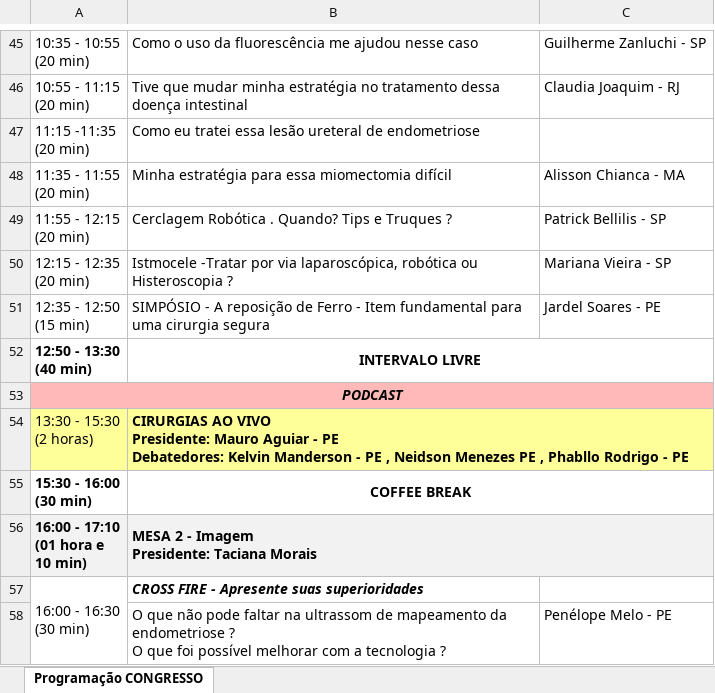
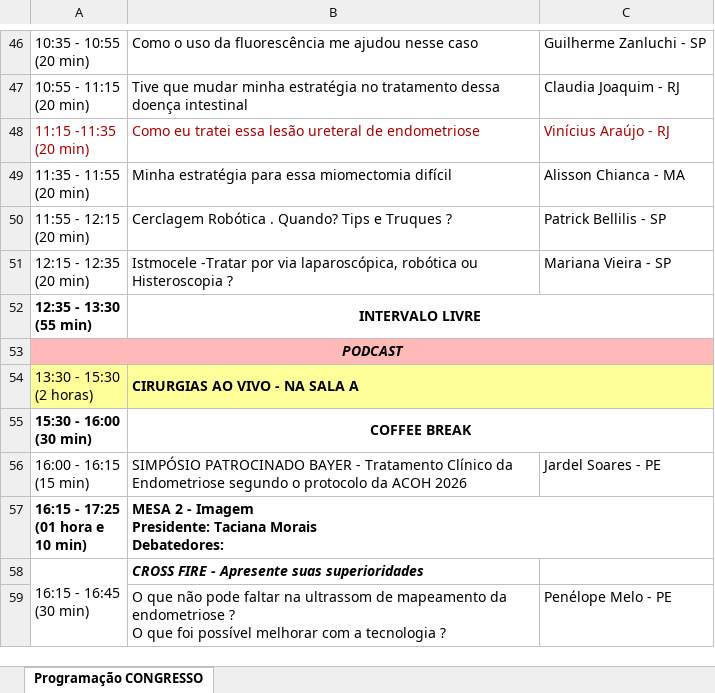
Before and after one commit to jgfn1/luka, an Excel workbook: endogineco2026/schedule/programacao-preliminar-2026.xlsx, sheet Programação CONGRESSO, drawn as a sheet; only a part is shown, gaps mark what is left out; values as stored, in another font and other column widths than the file's, no borders; charts and pictures not drawn; removed rows and columns are numbered as before the commit, all else as after; ↵ is a line break in a cell; the diff covers the shown part only; the diff names each change by its address in the sheet, - before the commit and + after, or states it on an @@ line.

Commit message:
Update program schedule for Endogineco 2026 with speaker changes and session details
- Replaced speaker names for specific sessions to reflect accurate information: Patrick Belilis is now Fabio Ohara for a session on nerve injuries, and added Guilherme Zanluchi as the speaker for a session on retained ovular remnants.
- Updated the symposium title to include the sponsor name "ZYDUS" for clarity.
- Enhanced the "CIRURGIAS AO VIVO" section with clearer formatting and additional details about participating hospitals and speakers.
- Adjusted session titles and descriptions for better clarity and organization in the schedule.

```diff
--- a/endogineco2026/schedule/programacao-preliminar-2026.xlsx (sheet Programação CONGRESSO)
+++ b/endogineco2026/schedule/programacao-preliminar-2026.xlsx (sheet Programação CONGRESSO)
-A48:B48 text colour: black
+A48:B48 text colour: #AC0000
-C48: (empty)
+C48: Vinícius Araújo - RJ
-row 51: 12:35 - 12:50 ↵ (15 min) | SIMPÓSIO - A reposição de Ferro - Item fundamental para uma cirurgia segura | Jardel Soares - PE
-A52: 12:50 - 13:30 ↵ (40 min)
+A52: 12:35 - 13:30 ↵ (55 min)
-B54: …AO VIVO ↵ Presidente: Mauro Aguiar - PE ↵ Debatedores: Kelvin Manderson - PE , Neidson Menezes PE , Phabllo Rodrigo - PE
+B54: …AO VIVO - NA SALA A
+row 56: 16:00 - 16:15 ↵ (15 min) | SIMPÓSIO PATROCINADO BAYER - Tratamento Clínico da Endometriose segundo o protocolo da ACOH 2026 | Jardel Soares - PE
-A57: 16:00 - 17:10 ↵ (01 hora e ↵ 10 min)
+A57: 16:15 - 17:25 ↵ (01 hora e ↵ 10 min)
-A57:C57 fill: #F2F2F2
+A57:C57 fill: none
-B57: …Taciana Morais
+B57: …Taciana Morais ↵ Debatedores:
-A58: 16:00 - 16:30 ↵ (30 min)
+A58: 16:15 - 16:45 ↵ (30 min)
```
Also changed, not shown: 7 added rows, 4 removed rows, 23 edited cells, cell formats and merged cells elsewhere in this sheet, charts or pictures, 3 other files.
